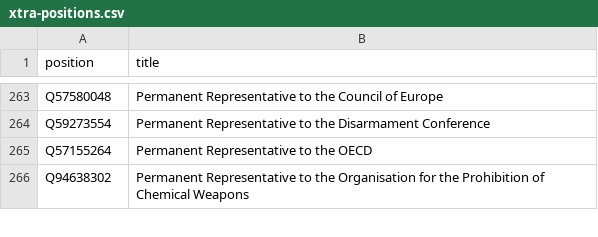
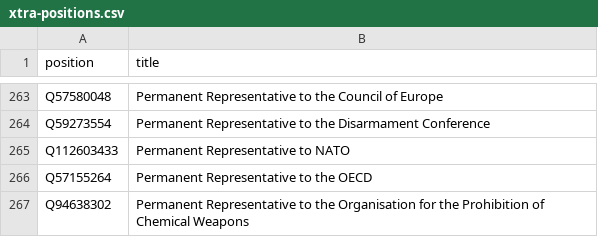
Before and after one commit to every-politician-scrapers/united-kingdom-cabinet, a CSV file: wikidata/xtra-positions.csv, drawn as a sheet; only a part is shown, gaps mark what is left out.

Commit message:
add Permanent Representative to NATO

```diff
--- a/wikidata/xtra-positions.csv
+++ b/wikidata/xtra-positions.csv
@@ -264,2 +264,3 @@ Q57580048,Permanent Representative to the Council of Europe
 Q59273554,Permanent Representative to the Disarmament Conference
+Q112603433,Permanent Representative to NATO
 Q57155264,Permanent Representative to the OECD
```
